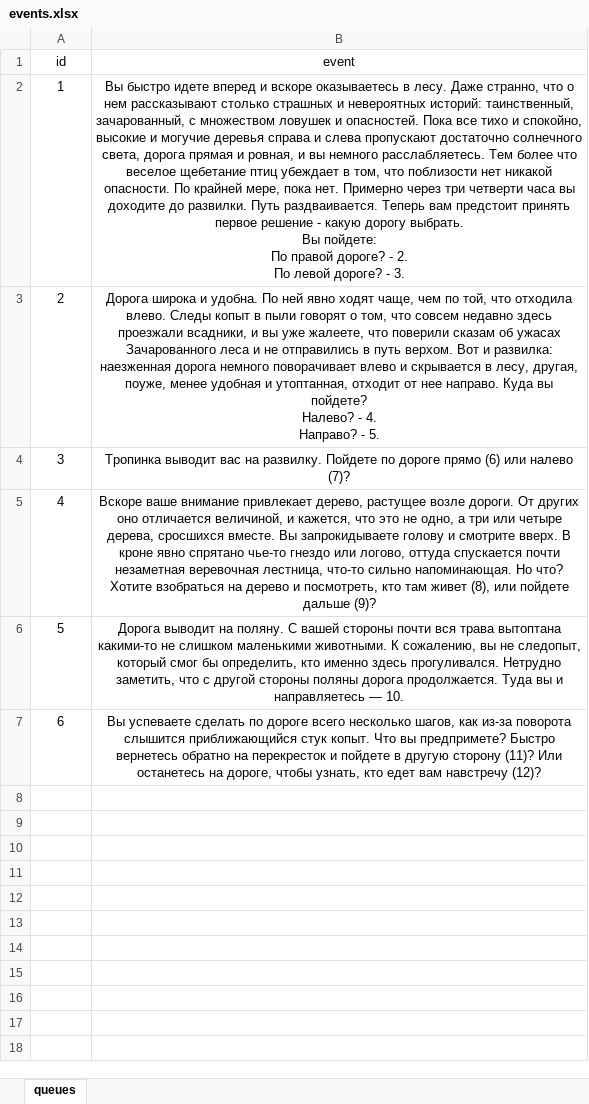
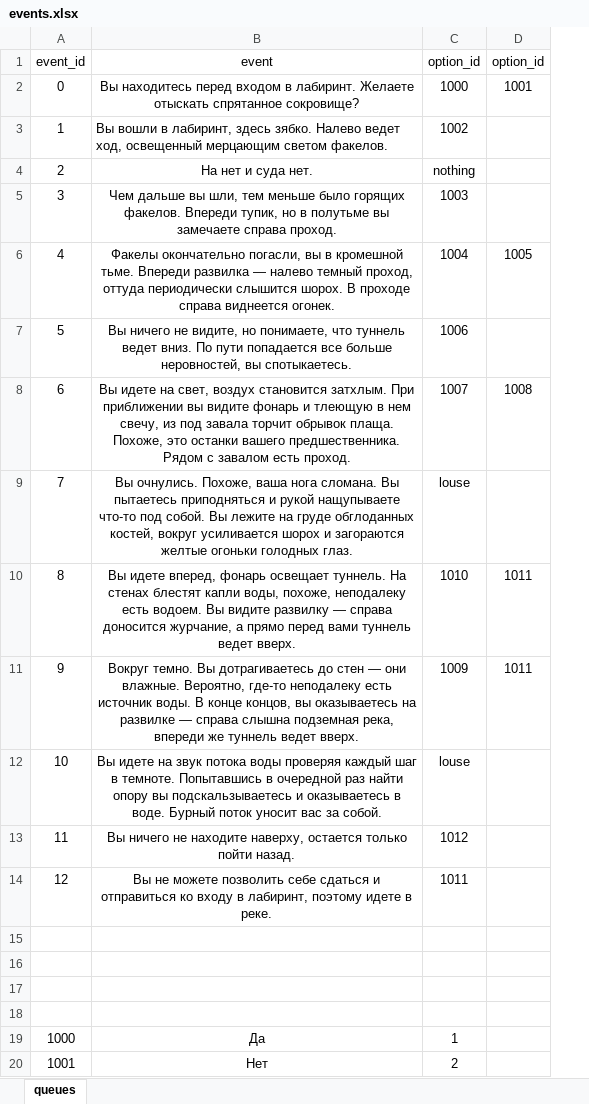
Before and after one commit to cource-steam/text-quest, an Excel workbook: events.xlsx, sheet queues, drawn as a sheet; only a part is shown; values as stored, in another font and other column widths than the file's, no borders; removed rows and columns are numbered as before the commit, all else as after; ↵ is a line break in a cell; the diff covers the shown part only; the diff names each change by its address in the sheet, - before the commit and + after, or states it on an @@ line.

Commit message:
Коммит перед переходм на другую ветку

```diff
--- a/events.xlsx (sheet queues)
+++ b/events.xlsx (sheet queues)
-column B, rows 1-7: event | Вы быстро идете вперед и вскоре оказываетесь в лесу. Даже странно, что о нем рассказывают столько страшных и невероятных историй: таинственный, зачарованный, с множеством ловушек и опасностей. Пока все тихо и спокойно, высокие и могучие деревья справа и слева пропускают достаточно солнечного света, дорога прямая и ровная, и вы немного расслабляетесь. Тем более что веселое щебетание птиц убеждает в том, что поблизости нет никакой опасности. По крайней мере, пока нет. Примерно через три четверти часа вы доходите до развилки. Путь раздваивается. Теперь вам предстоит принять первое решение - какую дорогу выбрать. ↵ Вы пойдете: ↵ По правой дороге? - 2. ↵ По левой дороге? - 3. | Дорога широка и удобна. По ней явно ходят чаще, чем по той, что отходила влево. Следы копыт в пыли говорят о том, что совсем недавно здесь проезжали всадники, и вы уже жалеете, что поверили сказам об ужасах Зачарованного леса и не отправились в путь верхом. Вот и развилка: наезженная дорога немного поворачивает влево и скрывается в лесу, другая, поуже, менее удобная и утоптанная, отходит от нее направо. Куда вы пойдете? ↵ Налево? - 4. ↵ Направо? - 5. | Тропинка выводит вас на развилку. Пойдете по дороге прямо (6) или налево (7)? | Вскоре ваше внимание привлекает дерево, растущее возле дороги. От других оно отличается величиной, и кажется, что это не одно, а три или четыре дерева, сросшихся вместе. Вы запрокидываете голову и смотрите вверх. В кроне явно спрятано чье-то гнездо или логово, оттуда спускается почти незаметная веревочная лестница, что-то сильно напоминающая. Но что? Хотите взобраться на дерево и посмотреть, кто там живет (8), или пойдете дальше (9)? | Дорога выводит на поляну. С вашей стороны почти вся трава вытоптана какими-то не слишком маленькими животными. К сожалению, вы не следопыт, который смог бы определить, кто именно здесь прогуливался. Нетрудно заметить, что с другой стороны поляны дорога продолжается. Туда вы и направляетесь — 10. | Вы успеваете сделать по дороге всего несколько шагов, как из-за поворота слышится приближающийся стук копыт. Что вы предпримете? Быстро вернетесь обратно на перекресток и пойдете в другую сторону (11)? Или останетесь на дороге, чтобы узнать, кто едет вам навстречу (12)?
+column B, row 1: event; rows 3-8: Вы вошли в лабиринт, здесь зябко. Налево ведет ход, освещенный мерцающим светом факелов. | На нет и суда нет. | Чем дальше вы шли, тем меньше было горящих факелов. Впереди тупик, но в полутьме вы замечаете справа проход. | Факелы окончательно погасли, вы в кромешной тьме. Впереди развилка — налево темный проход, оттуда периодически слышится шорох. В проходе справа виднеется огонек. | Вы ничего не видите, но понимаете, что туннель ведет вниз. По пути попадается все больше неровностей, вы спотыкаетесь. | Вы идете на свет, воздух становится затхлым. При приближении вы видите фонарь и тлеющую в нем свечу, из под завала торчит обрывок плаща. Похоже, это останки вашего предшественника. Рядом с завалом есть проход.
+column C, row 1: option_id; rows 3-8: 1002 | nothing | 1003 | 1004 | 1006 | 1007
+column D, row 1: option_id; rows 6-8: 1005 |  | 1008
-A1: id
+A1: event_id
+row 2: 0 | Вы находитесь перед входом в лабиринт. Желаете отыскать спрятанное сокровище? | 1000 | 1001
+row 9: 7 | Вы очнулись. Похоже, ваша нога сломана. Вы пытаетесь приподняться и рукой нащупываете что-то под собой. Вы лежите на груде обглоданных костей, вокруг усиливается шорох и загораются желтые огоньки голодных глаз. | louse
+row 10: 8 | Вы идете вперед, фонарь освещает туннель. На стенах блестят капли воды, похоже, неподалеку есть водоем. Вы видите развилку — справа доносится журчание, а прямо перед вами туннель ведет вверх. | 1010 | 1011
+row 11: 9 | Вокруг темно. Вы дотрагиваетесь до стен — они влажные. Вероятно, где-то неподалеку есть источник воды. В конце концов, вы оказываетесь на развилке — справа слышна подземная река, впереди же туннель ведет вверх. | 1009 | 1011
+row 12: 10 | Вы идете на звук потока воды проверяя каждый шаг в темноте. Попытавшись в очередной раз найти опору вы подскальзываетесь и оказываетесь в воде. Бурный поток уносит вас за собой. | louse
+row 13: 11 | Вы ничего не находите наверху, остается только пойти назад. | 1012
+row 14: 12 | Вы не можете позволить себе сдаться и отправиться ко входу в лабиринт, поэтому идете в реке. | 1011
+row 15: (empty)
+row 16: (empty)
+row 17: (empty)
+row 18: (empty)
+row 19: 1000 | Да | 1
+row 20: 1001 | Нет | 2
```
Also changed, not shown: 14 added rows elsewhere in this sheet, 3 other files.
